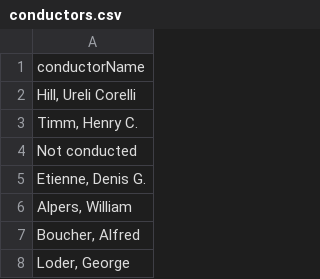
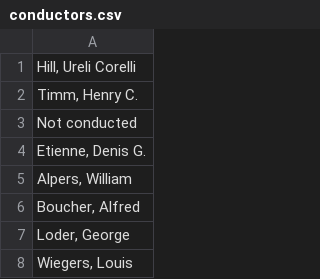
Before and after one commit to AConati/Warp, a CSV file: webapp/data/RawData/conductors.csv, drawn as a sheet; only a part is shown; the shorter side is filled out with more unchanged rows.

```diff
--- a/webapp/data/RawData/conductors.csv
+++ b/webapp/data/RawData/conductors.csv
@@ -1,2 +1 @@
-"conductorName"
 "Hill, Ureli Corelli"
```
Also changed, not shown: webapp/data/RawData/composers.csv, webapp/data/RawData/soloists.csv, 8 other files.
